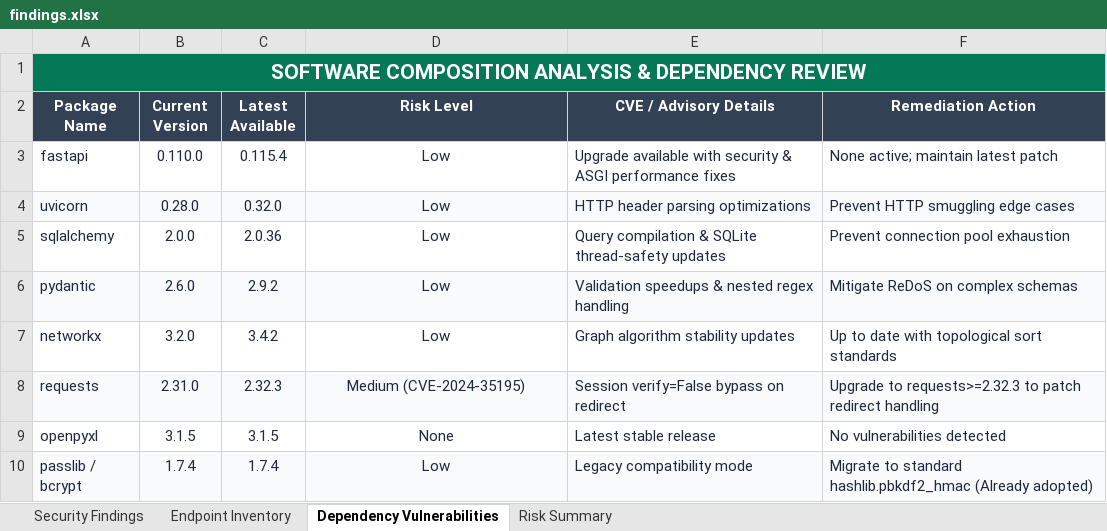
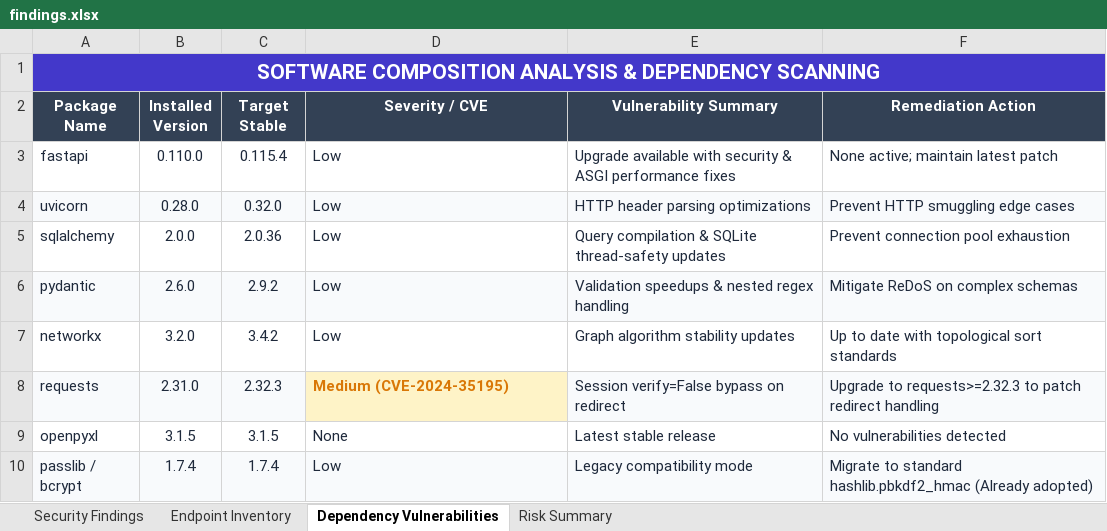
Before and after one commit to Hemasaisiddartha/Concept-dependency-mapper, an Excel workbook: Vulnerability Test Results/findings.xlsx, sheet Dependency Vulnerabilities, drawn as a sheet; values as stored, in another font and other column widths than the file's, no borders; the diff names each change by its address in the sheet, - before the commit and + after, or states it on an @@ line.

```diff
--- a/Vulnerability Test Results/findings.xlsx (sheet Dependency Vulnerabilities)
+++ b/Vulnerability Test Results/findings.xlsx (sheet Dependency Vulnerabilities)
-A1 (Package Name): …& DEPENDENCY REVIEW
+A1 (Package Name): …& DEPENDENCY SCANNING
-A1 fill: #047857
+A1 fill: #4338CA
-B2: Current Version
+B2: Installed Version
-C2: Latest Available
+C2: Target Stable
-D2: Risk Level
+D2: Severity / CVE
-E2: CVE / Advisory Details
+E2: Vulnerability Summary
-D3:D10 alignment: center
+D3:D10 alignment: left
@@ D8 fill: #F8FAFC → #FEF3C7, bold: off → on, text colour: #1E293B → #D97706 @@
```
Also changed, not shown: sheet Security Findings, sheet Endpoint Inventory, sheet Risk Summary, Vulnerability Test Results/endpoint-inventory.xlsx, 6 other files.
